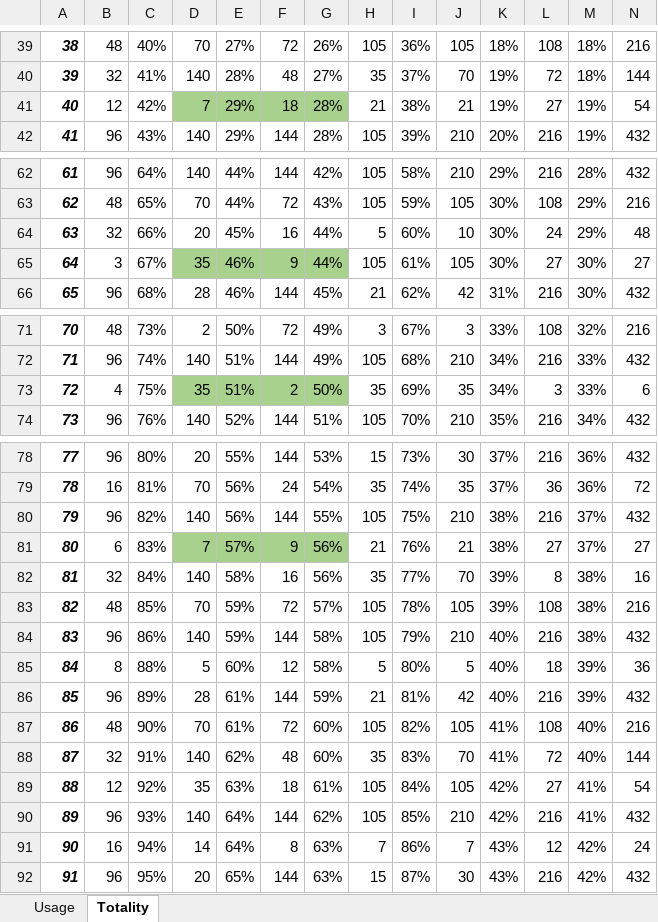
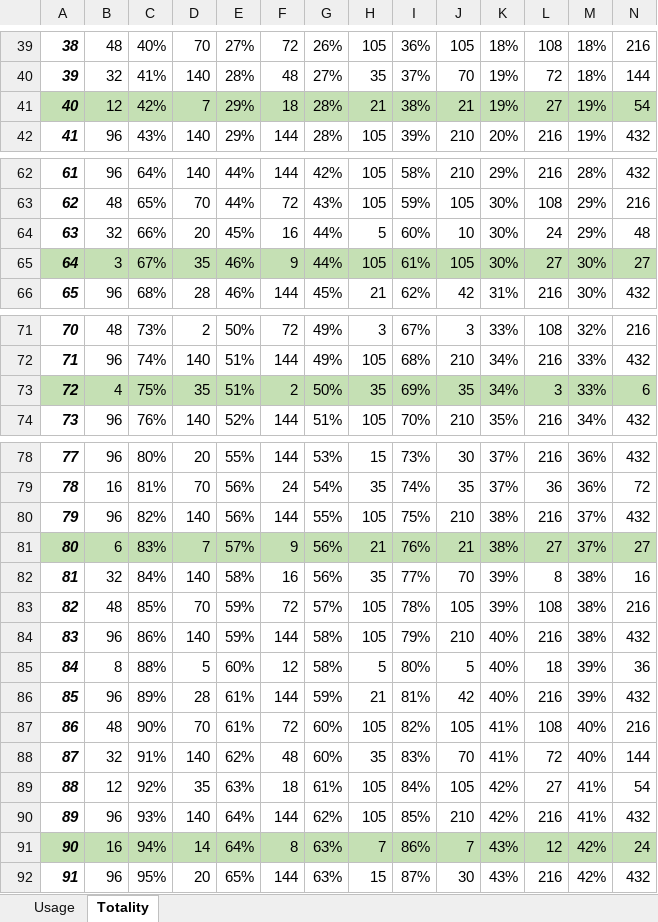
Before and after one commit to chriskush/hypotrochoids, an Excel workbook: Teeth.xlsx, sheet Totality, drawn as a sheet; only a part is shown, gaps mark what is left out; values as stored, in another font and other column widths than the file's, no borders; conditional formats not drawn; the diff covers the shown part only; the diff names each change by its address in the sheet, - before the commit and + after, or states it on an @@ line.

Commit message:
Update counts.

```diff
--- a/Teeth.xlsx (sheet Totality)
+++ b/Teeth.xlsx (sheet Totality)
-A41:C41 fill: none
+A41:C41 fill: #C5E0B4
-D41:G41 fill: #A9D18E
+D41:G41 fill: #C5E0B4
-H41:N41 fill: none
+H41:N41 fill: #C5E0B4
-A65:C65 fill: none
+A65:C65 fill: #C5E0B4
-D65:G65 fill: #A9D18E
+D65:G65 fill: #C5E0B4
-H65:N65 fill: none
+H65:N65 fill: #C5E0B4
-A73:C73 fill: none
+A73:C73 fill: #C5E0B4
-D73:G73 fill: #A9D18E
+D73:G73 fill: #C5E0B4
-H73:N73 fill: none
+H73:N73 fill: #C5E0B4
-A81:C81 fill: none
+A81:C81 fill: #C5E0B4
-D81:G81 fill: #A9D18E
+D81:G81 fill: #C5E0B4
-H81:N81 fill: none
+H81:N81 fill: #C5E0B4
-A91:N91 fill: none
+A91:N91 fill: #C5E0B4
```
Also changed, not shown: cell formats elsewhere in this sheet.
